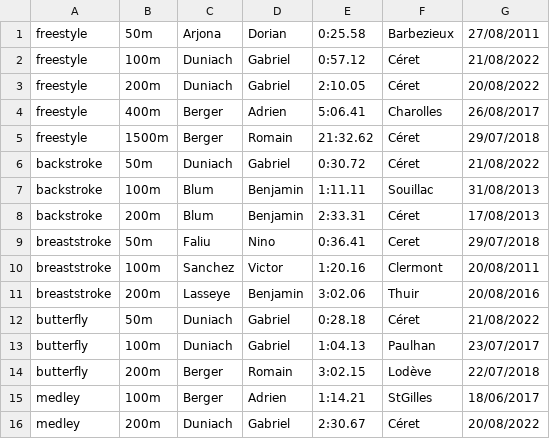
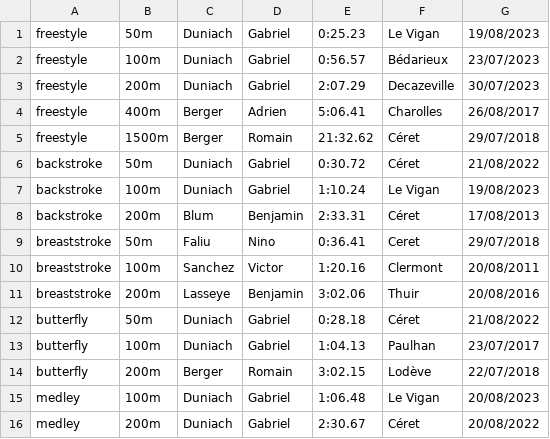
Before and after one commit to AladdinVR/AladdinVR.github.io, a CSV file: public/records/individual/male/cadet.csv, drawn as a sheet.

```diff
--- a/public/records/individual/male/cadet.csv
+++ b/public/records/individual/male/cadet.csv
@@ -1,4 +1,4 @@
-freestyle,50m,Arjona,Dorian,0:25.58,Barbezieux,27/08/2011
-freestyle,100m,Duniach,Gabriel,0:57.12,Céret,21/08/2022
-freestyle,200m,Duniach,Gabriel,2:10.05,Céret,20/08/2022
+freestyle,50m,Duniach,Gabriel,0:25.23,Le Vigan,19/08/2023
+freestyle,100m,Duniach,Gabriel,0:56.57,Bédarieux,23/07/2023
+freestyle,200m,Duniach,Gabriel,2:07.29,Decazeville,30/07/2023
 freestyle,400m,Berger,Adrien,5:06.41,Charolles,26/08/2017
@@ -6,3 +6,3 @@ freestyle,1500m,Berger,Romain,21:32.62,Céret,29/07/2018
 backstroke,50m,Duniach,Gabriel,0:30.72,Céret,21/08/2022
-backstroke,100m,Blum,Benjamin,1:11.11,Souillac,31/08/2013
+backstroke,100m,Duniach,Gabriel,1:10.24,Le Vigan,19/08/2023
 backstroke,200m,Blum,Benjamin,2:33.31,Céret,17/08/2013
@@ -14,3 +14,3 @@ butterfly,100m,Duniach,Gabriel,1:04.13,Paulhan,23/07/2017
 butterfly,200m,Berger,Romain,3:02.15,Lodève,22/07/2018
-medley,100m,Berger,Adrien,1:14.21,StGilles,18/06/2017
+medley,100m,Duniach,Gabriel,1:06.48,Le Vigan,20/08/2023
 medley,200m,Duniach,Gabriel,2:30.67,Céret,20/08/2022
```
Also changed, not shown: public/records/individual/female/avenir.csv, public/records/individual/male/avenir.csv, 1 other file.
